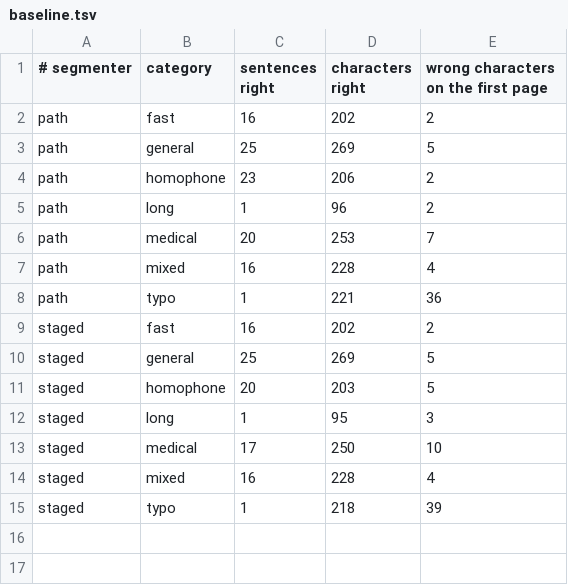
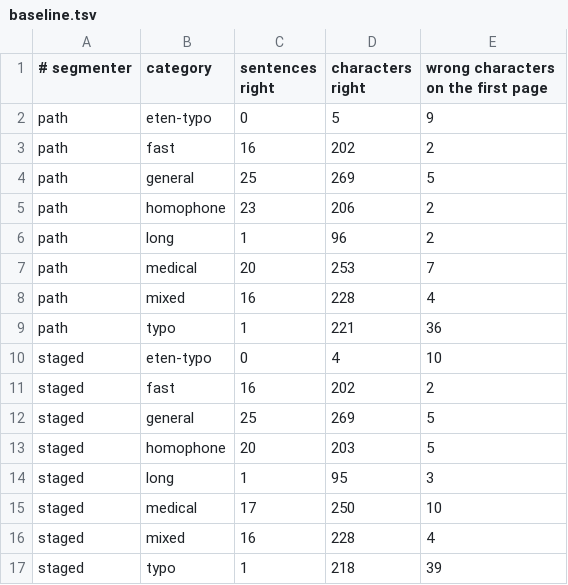
Before and after one commit to skydreamer0/tingzi, a TSV file: windows/bench/baseline.tsv, drawn as a sheet; the diff names each change by its address in the sheet, - before the commit and + after, or states it on an @@ line.

```diff
--- a/windows/bench/baseline.tsv
+++ b/windows/bench/baseline.tsv
+row 2: path | eten-typo | 0 | 5 | 9
+row 10: staged | eten-typo | 0 | 4 | 10
```
Also changed, not shown: windows/bench/sentences.tsv, 8 other files.
